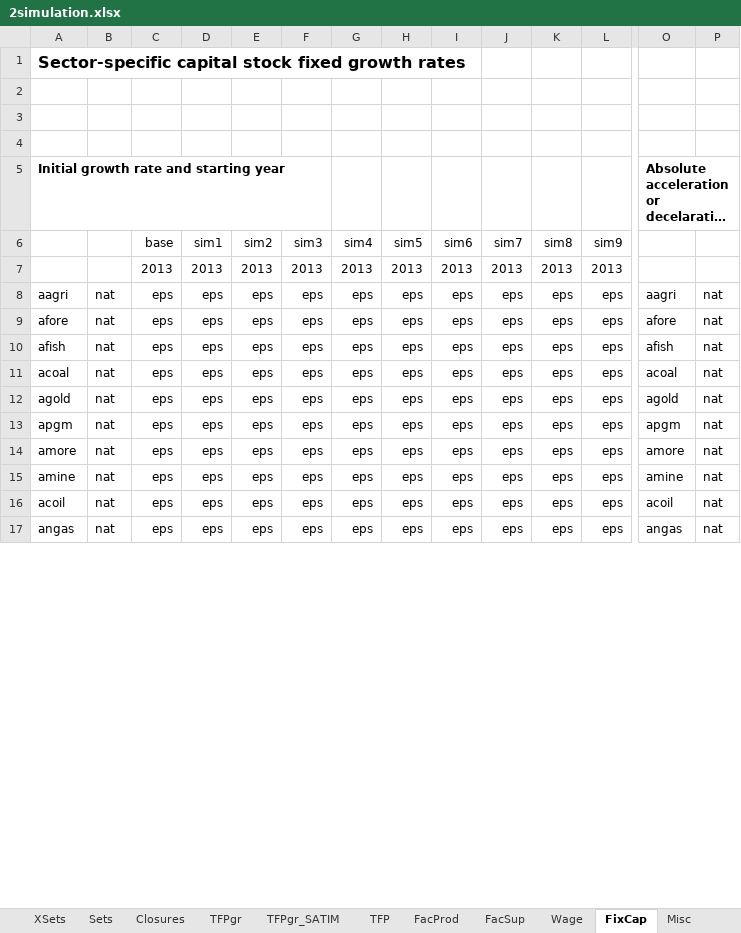
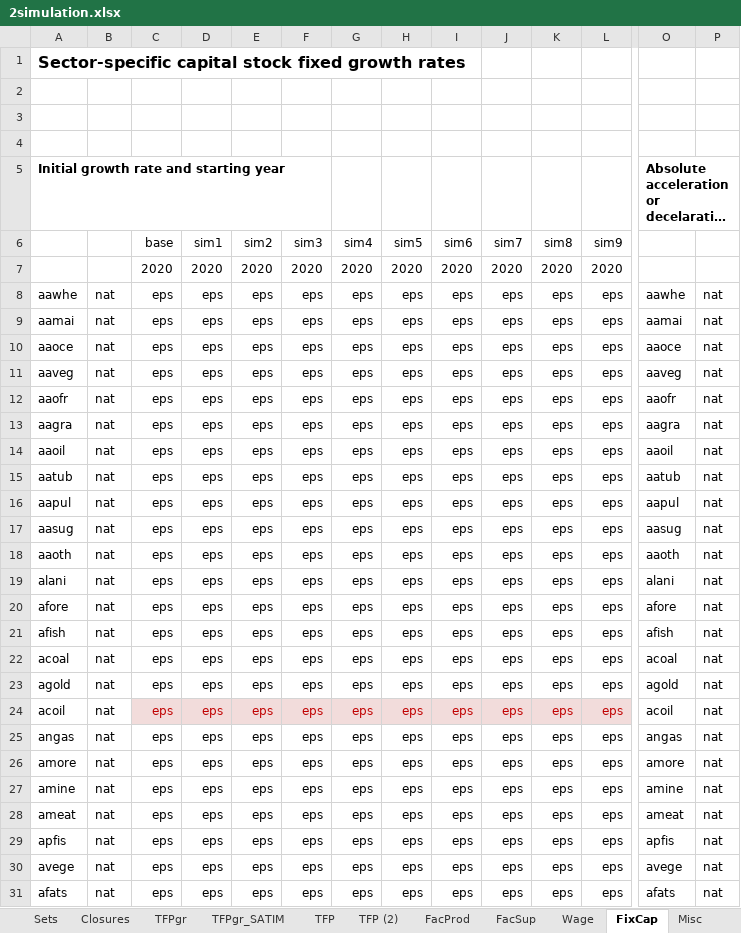
Before and after one commit to brunomerven/SATIMGE, an Excel workbook: CGE/2simulation.xlsx, sheet FixCap, drawn as a sheet; only a part is shown, gaps mark what is left out; long unchanged cells end in …; values as stored, in another font and other column widths than the file's, no borders; conditional formats not drawn; addresses are those after the commit; rows hold the shown columns only; the diff covers the shown part only; the diff names each change by its address in the sheet, - before the commit and + after, or states it on an @@ line.

```diff
--- a/CGE/2simulation.xlsx (sheet FixCap)
+++ b/CGE/2simulation.xlsx (sheet FixCap)
+sheet tab: TFP (2)
-C7: 2013
+C7: 2020
-D7: 2013
+D7: 2020
-E7: 2013
+E7: 2020
-F7: 2013
+F7: 2020
-G7: 2013
+G7: 2020
-H7: 2013
+H7: 2020
-I7: 2013
+I7: 2020
-J7: 2013
+J7: 2020
-K7: 2013
+K7: 2020
-L7: 2013
+L7: 2020
+row 8: aawhe | nat | eps | eps | eps | eps | eps | eps | eps | eps | eps | eps | aawhe | nat
+row 9: aamai | nat | eps | eps | eps | eps | eps | eps | eps | eps | eps | eps | aamai | nat
+row 10: aaoce | nat | eps | eps | eps | eps | eps | eps | eps | eps | eps | eps | aaoce | nat
+row 11: aaveg | nat | eps | eps | eps | eps | eps | eps | eps | eps | eps | eps | aaveg | nat
+row 12: aaofr | nat | eps | eps | eps | eps | eps | eps | eps | eps | eps | eps | aaofr | nat
-A13: aagri
+A13: aagra
-O13: aagri
+O13: aagra
+row 14: aaoil | nat | eps | eps | eps | eps | eps | eps | eps | eps | eps | eps | aaoil | nat
+row 15: aatub | nat | eps | eps | eps | eps | eps | eps | eps | eps | eps | eps | aatub | nat
+row 16: aapul | nat | eps | eps | eps | eps | eps | eps | eps | eps | eps | eps | aapul | nat
+row 17: aasug | nat | eps | eps | eps | eps | eps | eps | eps | eps | eps | eps | aasug | nat
+row 18: aaoth | nat | eps | eps | eps | eps | eps | eps | eps | eps | eps | eps | aaoth | nat
+row 19: alani | nat | eps | eps | eps | eps | eps | eps | eps | eps | eps | eps | alani | nat
+row 24: acoil | nat | eps | eps | eps | eps | eps | eps | eps | eps | eps | eps | acoil | nat
-A25: apgm
+A25: angas
-O25: apgm
+O25: angas
+row 28: ameat | nat | eps | eps | eps | eps | eps | eps | eps | eps | eps | eps | ameat | nat
-A29: acoil
+A29: apfis
-O29: acoil
+O29: apfis
+row 30: avege | nat | eps | eps | eps | eps | eps | eps | eps | eps | eps | eps | avege | nat
-A31: angas
+A31: afats
-O31: angas
+O31: afats
```
Also changed, not shown: 9 added rows, 5 removed rows, 10 edited cells and cell formats elsewhere in this sheet, sheet PWGR, sheet TFPgr, sheet TFP, sheet CARBONTAX, sheet TFPgr_SATIM, sheet evexp, 10 more sheets, other sheet tabs, formulas that keep their value, charts or pictures, SATIMGE.xlsm, 12 other files.
